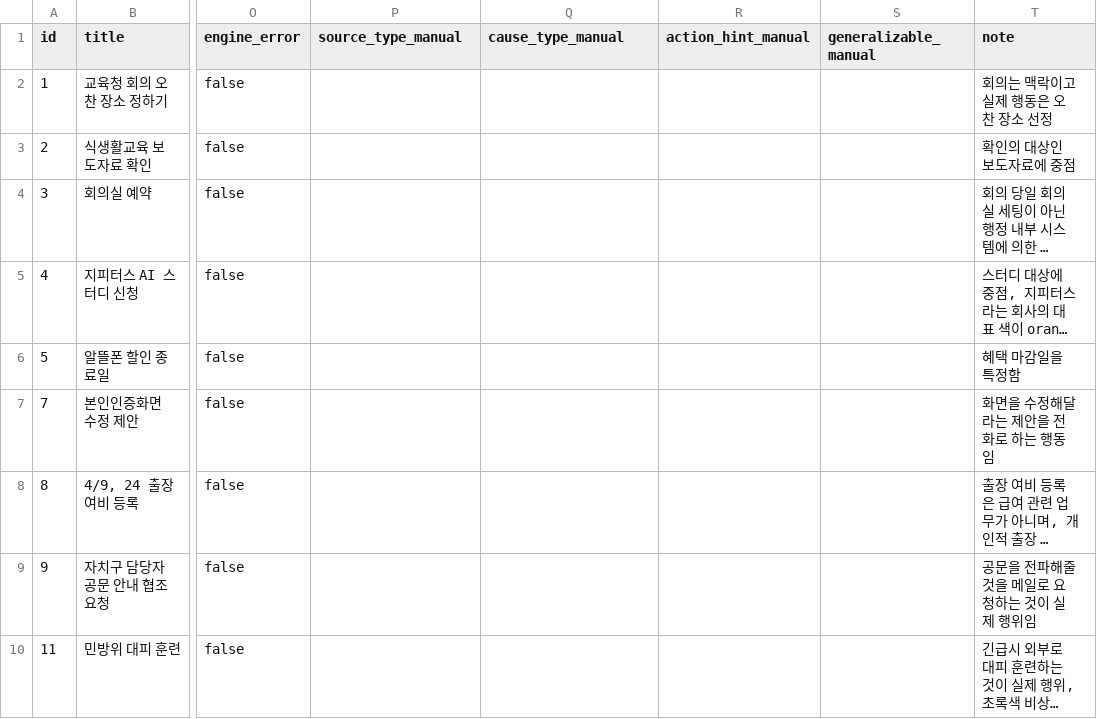
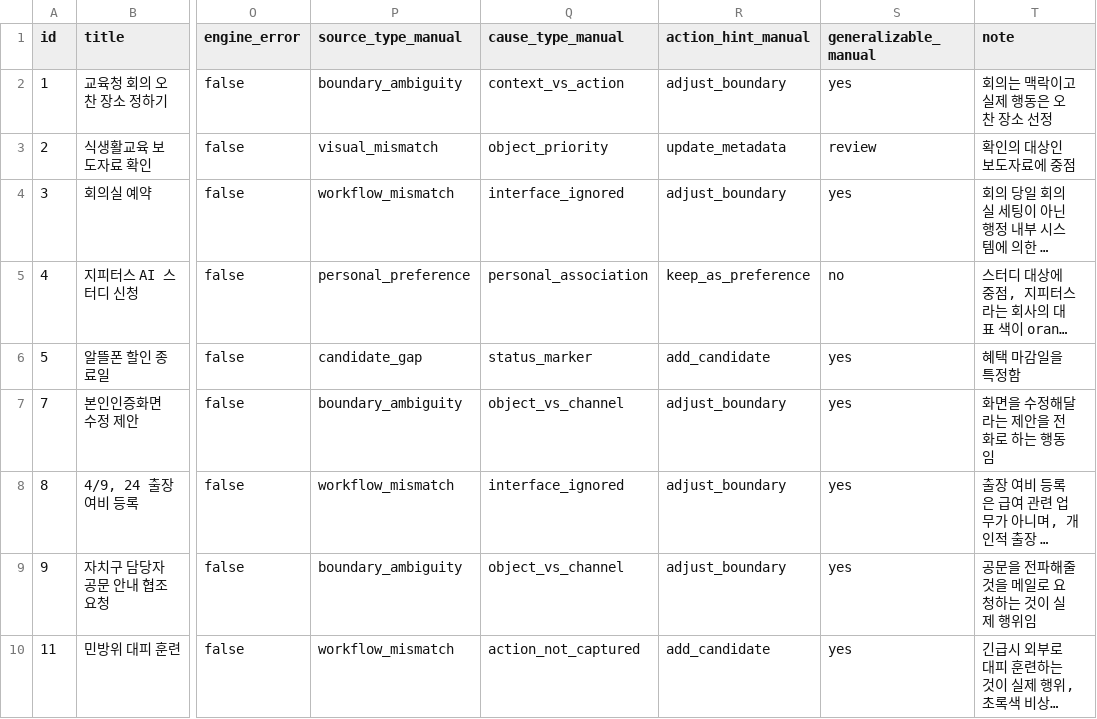
Before and after one commit to kknghj/Personal-NotionVisual-memory-Automation-System, a CSV file: reports/p5b_active_gap_labeling.csv, drawn as a sheet; only a part is shown, gaps mark what is left out; long unchanged cells end in …; the diff covers the shown part only; the diff names each change by its address in the sheet, - before the commit and + after, or states it on an @@ line.

```diff
--- a/reports/p5b_active_gap_labeling.csv
+++ b/reports/p5b_active_gap_labeling.csv
-P2 (source_type_manual): (empty)
+P2 (source_type_manual): boundary_ambiguity
-Q2 (cause_type_manual): (empty)
+Q2 (cause_type_manual): context_vs_action
-R2 (action_hint_manual): (empty)
+R2 (action_hint_manual): adjust_boundary
-S2 (generalizable_manual): (empty)
+S2 (generalizable_manual): yes
-P3 (source_type_manual): (empty)
+P3 (source_type_manual): visual_mismatch
-Q3 (cause_type_manual): (empty)
+Q3 (cause_type_manual): object_priority
-R3 (action_hint_manual): (empty)
+R3 (action_hint_manual): update_metadata
-S3 (generalizable_manual): (empty)
+S3 (generalizable_manual): review
-P4 (source_type_manual): (empty)
+P4 (source_type_manual): workflow_mismatch
-Q4 (cause_type_manual): (empty)
+Q4 (cause_type_manual): interface_ignored
-R4 (action_hint_manual): (empty)
+R4 (action_hint_manual): adjust_boundary
-S4 (generalizable_manual): (empty)
+S4 (generalizable_manual): yes
-P5 (source_type_manual): (empty)
+P5 (source_type_manual): personal_preference
-Q5 (cause_type_manual): (empty)
+Q5 (cause_type_manual): personal_association
-R5 (action_hint_manual): (empty)
+R5 (action_hint_manual): keep_as_preference
-S5 (generalizable_manual): (empty)
+S5 (generalizable_manual): no
-P6 (source_type_manual): (empty)
+P6 (source_type_manual): candidate_gap
-Q6 (cause_type_manual): (empty)
+Q6 (cause_type_manual): status_marker
-R6 (action_hint_manual): (empty)
+R6 (action_hint_manual): add_candidate
-S6:S10 (generalizable_manual): (empty)
+S6:S10 (generalizable_manual): yes
-P7 (source_type_manual): (empty)
+P7 (source_type_manual): boundary_ambiguity
-Q7 (cause_type_manual): (empty)
+Q7 (cause_type_manual): object_vs_channel
-R7:R9 (action_hint_manual): (empty)
+R7:R9 (action_hint_manual): adjust_boundary
-P8 (source_type_manual): (empty)
+P8 (source_type_manual): workflow_mismatch
-Q8 (cause_type_manual): (empty)
+Q8 (cause_type_manual): interface_ignored
-P9 (source_type_manual): (empty)
+P9 (source_type_manual): boundary_ambiguity
-Q9 (cause_type_manual): (empty)
+Q9 (cause_type_manual): object_vs_channel
-P10 (source_type_manual): (empty)
+P10 (source_type_manual): workflow_mismatch
-Q10 (cause_type_manual): (empty)
+Q10 (cause_type_manual): action_not_captured
-R10 (action_hint_manual): (empty)
+R10 (action_hint_manual): add_candidate
```
Also changed, not shown: 160 edited cells elsewhere in this file, 6 other files.
